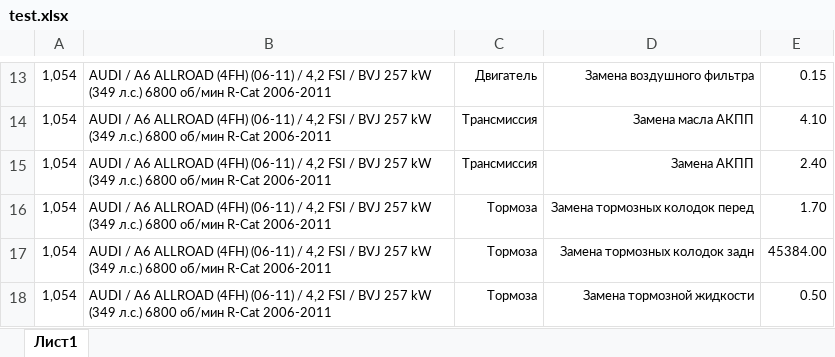
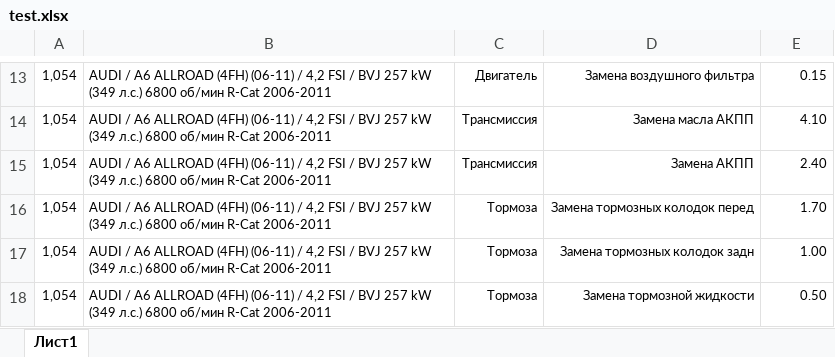
Before and after one commit to maximum67/repairtime, an Excel workbook: test.xlsx, sheet Лист1, drawn as a sheet; only a part is shown, gaps mark what is left out; values as stored, in another font and other column widths than the file's, no borders; the diff covers the shown part only; the diff names each change by its address in the sheet, - before the commit and + after, or states it on an @@ line.

```diff
--- a/test.xlsx (sheet Лист1)
+++ b/test.xlsx (sheet Лист1)
-E17: 45384.00
+E17: 1.00
```
Also changed, not shown: other rows of this sheet, 9 other files.
